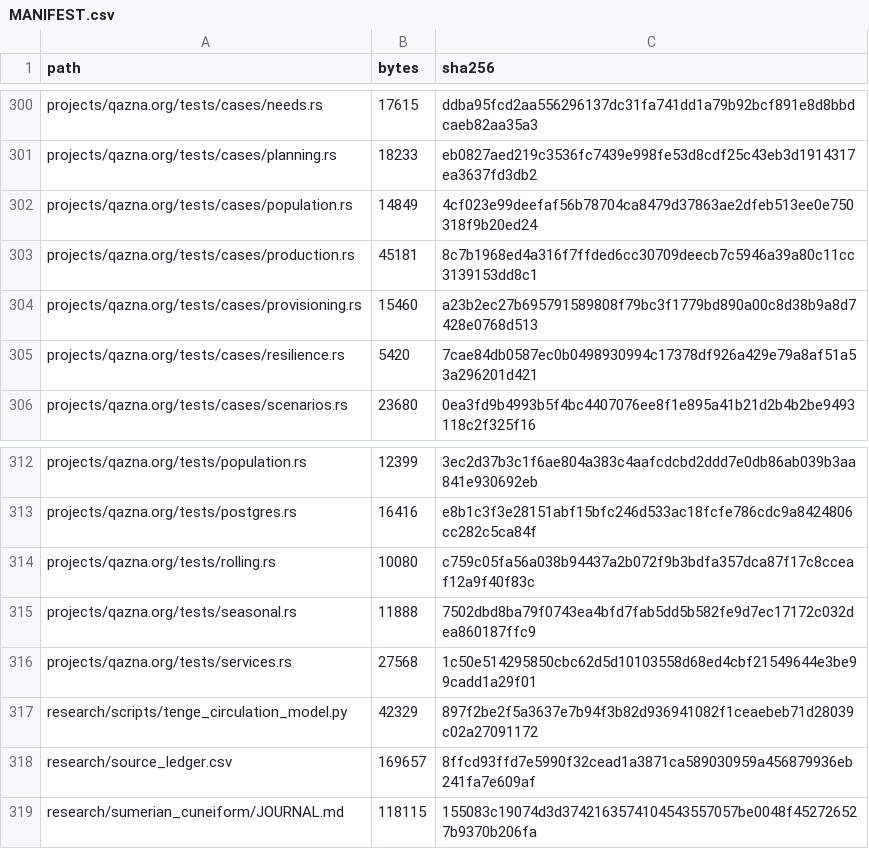
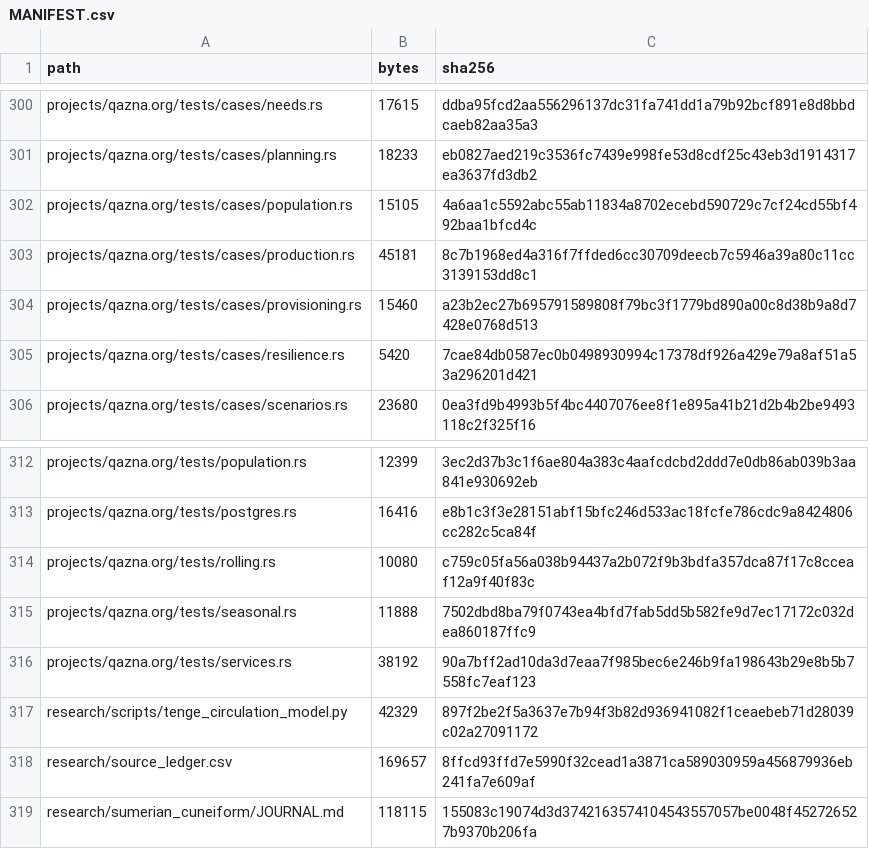
Before and after one commit to DauletBai/tartarus, a CSV file: MANIFEST.csv, drawn as a sheet; only a part is shown, gaps mark what is left out; the diff covers the shown part only.

```diff
--- a/MANIFEST.csv
+++ b/MANIFEST.csv
@@ -301,3 +301,3 @@ projects/qazna.org/tests/cases/needs.rs,17615,ddba95fcd2aa556296137dc31fa741dd1a
 projects/qazna.org/tests/cases/planning.rs,18233,eb0827aed219c3536fc7439e998fe53d8cdf25c43eb3d1914317ea3637fd3db2
-projects/qazna.org/tests/cases/population.rs,14849,4cf023e99deefaf56b78704ca8479d37863ae2dfeb513ee0e750318f9b20ed24
+projects/qazna.org/tests/cases/population.rs,15105,4a6aa1c5592abc55ab11834a8702ecebd590729c7cf24cd55bf492baa1bfcd4c
 projects/qazna.org/tests/cases/production.rs,45181,8c7b1968ed4a316f7ffded6cc30709deecb7c5946a39a80c11cc3139153dd8c1
@@ -315,3 +315,3 @@ projects/qazna.org/tests/rolling.rs,10080,c759c05fa56a038b94437a2b072f9b3bdfa357
 projects/qazna.org/tests/seasonal.rs,11888,7502dbd8ba79f0743ea4bfd7fab5dd5b582fe9d7ec17172c032dea860187ffc9
-projects/qazna.org/tests/services.rs,27568,1c50e514295850cbc62d5d10103558d68ed4cbf21549644e3be99cadd1a29f01
+projects/qazna.org/tests/services.rs,38192,90a7bff2ad10da3d7eaa7f985bec6e246b9fa198643b29e8b5b7558fc7eaf123
 research/scripts/tenge_circulation_model.py,42329,897f2be2f5a3637e7b94f3b82d936941082f1ceaebeb71d28039c02a27091172
```
Also changed, not shown: 28 edited cells elsewhere in this file, 16 other files.
